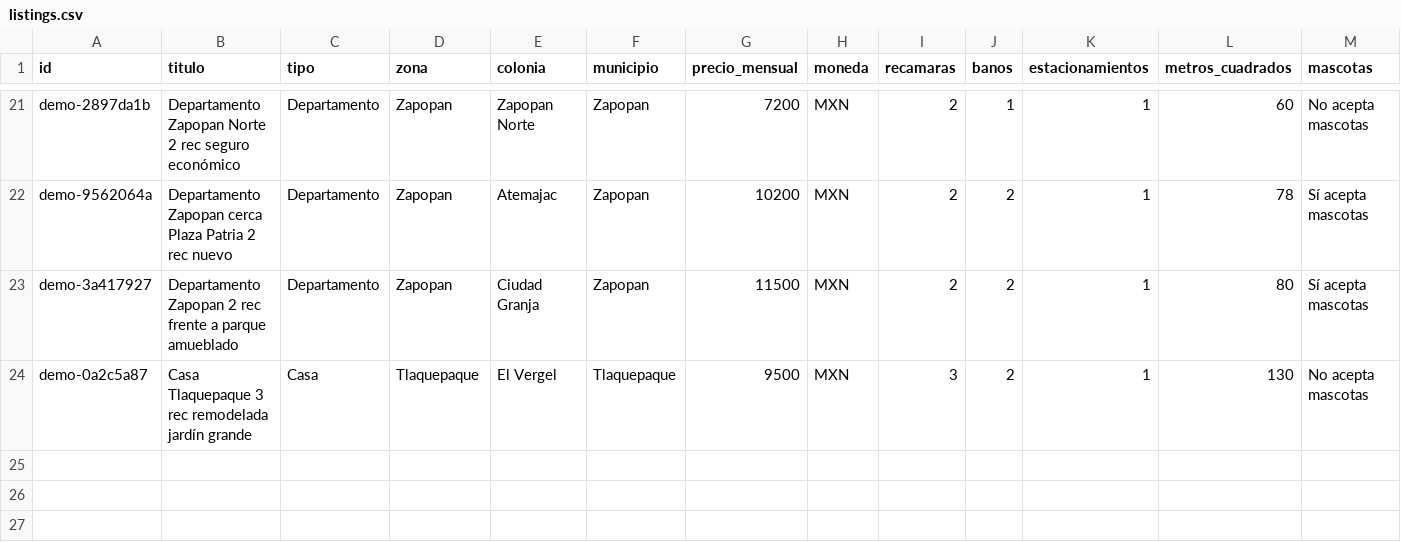
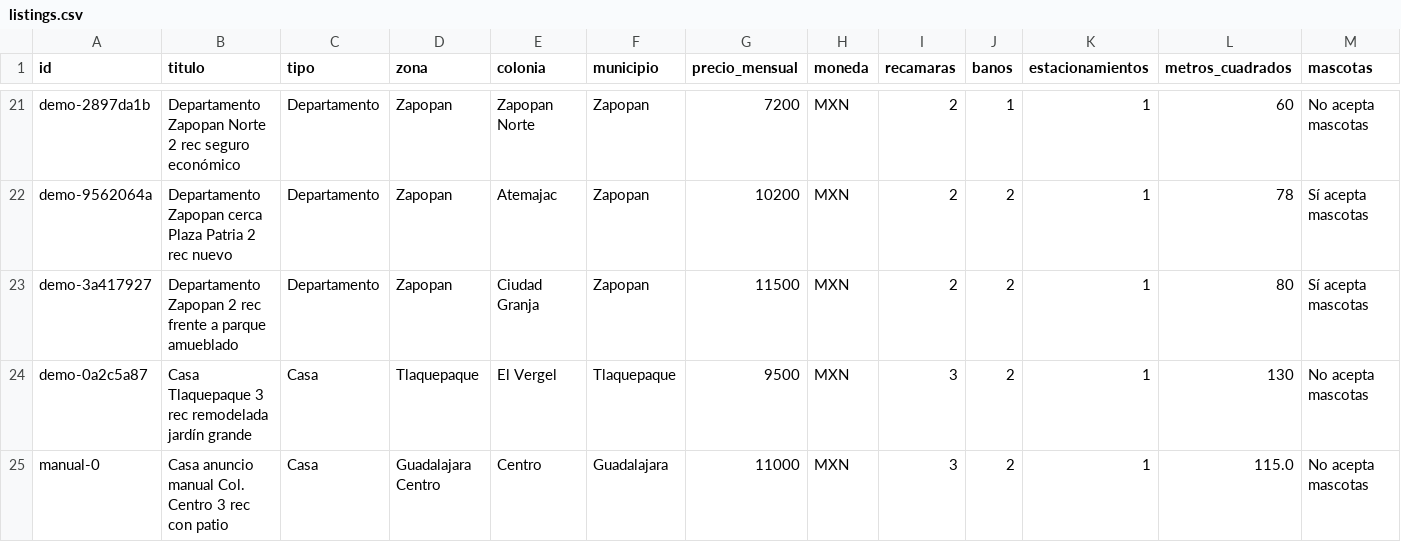
Before and after one commit to floresjorge/floresjorge.github.io, a CSV file: rental-monitor-gdl/data/listings.csv, drawn as a sheet; only a part is shown, gaps mark what is left out; rows hold the shown columns only; the diff names each change by its address in the sheet, - before the commit and + after, or states it on an @@ line.

```diff
--- a/rental-monitor-gdl/data/listings.csv
+++ b/rental-monitor-gdl/data/listings.csv
+row 25: manual-0 | Casa anuncio manual Col. Centro 3 rec con patio | Casa | Guadalajara Centro | Centro | Guadalajara | 11000 | MXN | 3 | 2 | 1 | 115.0 | No acepta mascotas
```
Also changed, not shown: 9 other files.
